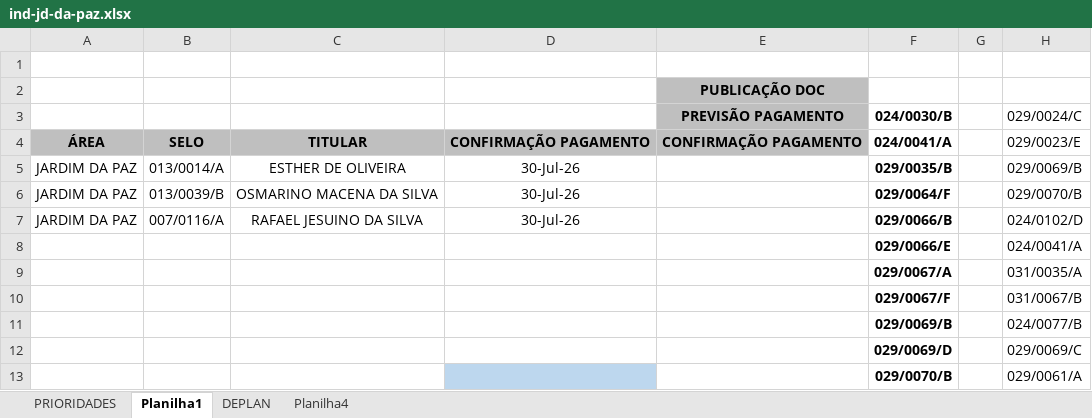
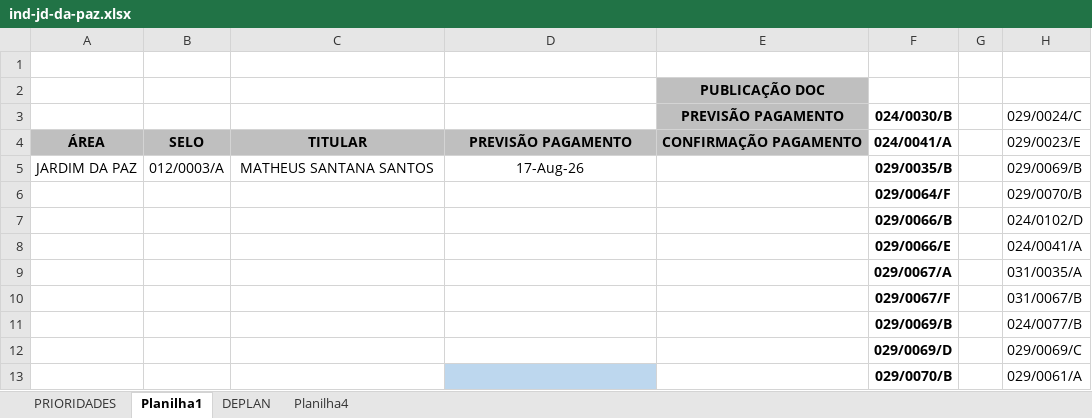
Before and after one commit to secretariahabitacao/painel-cts-habitacao, an Excel workbook: ind-jd-da-paz.xlsx, sheet Planilha1, drawn as a sheet; only a part is shown; values as stored, in another font and other column widths than the file's, no borders; conditional formats not drawn; removed rows and columns are numbered as before the commit, all else as after; the diff names each change by its address in the sheet, - before the commit and + after, or states it on an @@ line.

```diff
--- a/ind-jd-da-paz.xlsx (sheet Planilha1)
+++ b/ind-jd-da-paz.xlsx (sheet Planilha1)
-D4: CONFIRMAÇÃO PAGAMENTO
+D4: PREVISÃO PAGAMENTO
-B5: 013/0014/A
+B5: 012/0003/A
-C5: ESTHER DE OLIVEIRA
+C5: MATHEUS SANTANA SANTOS
-D5: 30-Jul-26
+D5: 17-Aug-26
-row 6: JARDIM DA PAZ | 013/0039/B | OSMARINO MACENA DA SILVA | 30-Jul-26 |  | 029/0064/F |  | 029/0070/B
-row 7: JARDIM DA PAZ | 007/0116/A | RAFAEL JESUINO DA SILVA | 30-Jul-26 |  | 029/0066/B |  | 024/0102/D
+row 6:  |  |  |  |  | 029/0064/F |  | 029/0070/B
+row 7:  |  |  |  |  | 029/0066/B |  | 024/0102/D
```
Also changed, not shown: sheet PRIORIDADES, hidden cells.
